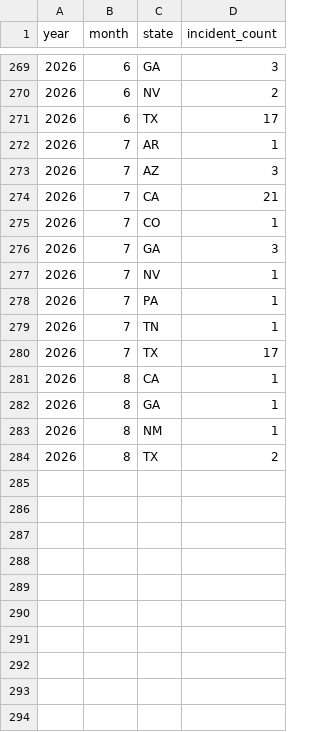
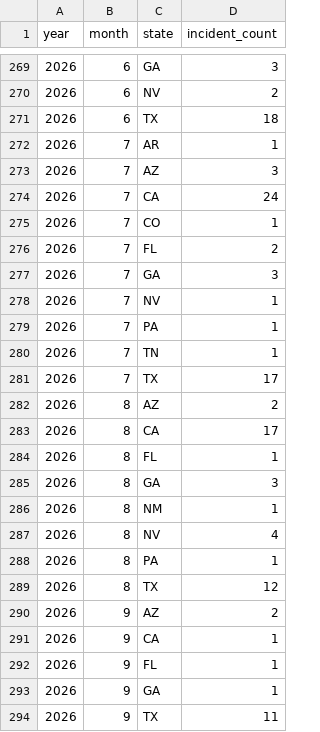
Before and after one commit to av-observatory/av-observatory-web, a CSV file: public/data/sgo_incidents_monthly_monthly_by_state.csv, drawn as a sheet; only a part is shown, gaps mark what is left out.

```diff
--- a/public/data/sgo_incidents_monthly_monthly_by_state.csv
+++ b/public/data/sgo_incidents_monthly_monthly_by_state.csv
@@ -270,7 +270,8 @@ year,month,state,incident_count
 2026,6,NV,2
-2026,6,TX,17
+2026,6,TX,18
 2026,7,AR,1
 2026,7,AZ,3
-2026,7,CA,21
+2026,7,CA,24
 2026,7,CO,1
+2026,7,FL,2
 2026,7,GA,3
@@ -280,5 +281,14 @@ year,month,state,incident_count
 2026,7,TX,17
-2026,8,CA,1
-2026,8,GA,1
+2026,8,AZ,2
+2026,8,CA,17
+2026,8,FL,1
+2026,8,GA,3
 2026,8,NM,1
-2026,8,TX,2
+2026,8,NV,4
+2026,8,PA,1
+2026,8,TX,12
+2026,9,AZ,2
+2026,9,CA,1
+2026,9,FL,1
+2026,9,GA,1
+2026,9,TX,11
```
Also changed, not shown: public/data/ca_waymo_sgo_rates.csv, public/data/sgo_crashes_monthly_monthly_by_entity.csv, 15 other files.
